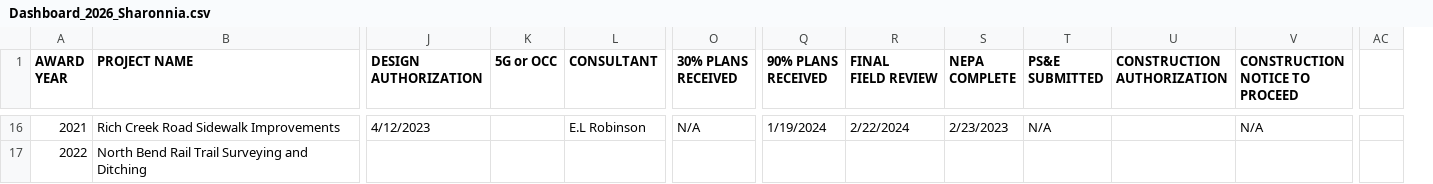
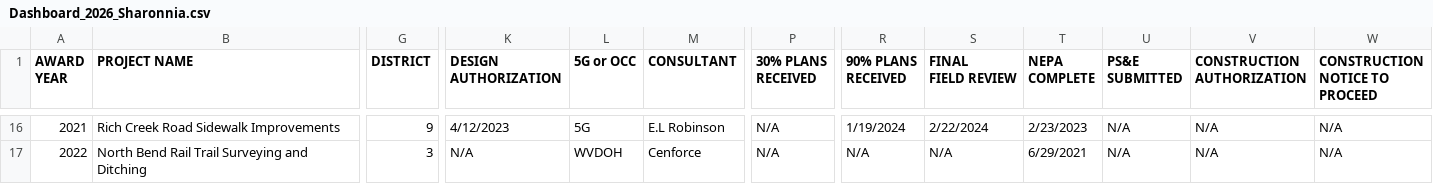
Before and after one commit to sitaram-nikhil/wv-doh-pm-dashboard, a CSV file: Dashboard_2026_Sharonnia.csv, drawn as a sheet; only a part is shown, gaps mark what is left out; removed rows and columns are numbered as before the commit, all else as after; the diff covers the shown part only; the diff names each change by its address in the sheet, - before the commit and + after, or states it on an @@ line.

```diff
--- a/Dashboard_2026_Sharonnia.csv
+++ b/Dashboard_2026_Sharonnia.csv
+column G (DISTRICT), rows 16-17: 9 | 3
-column AC, empty
-L16 (5G or OCC): (empty)
+L16 (5G or OCC): 5G
-V16:V17 (CONSTRUCTION AUTHORIZATION): (empty)
+V16:V17 (CONSTRUCTION AUTHORIZATION): N/A
-K17 (DESIGN AUTHORIZATION): (empty)
+K17 (DESIGN AUTHORIZATION): N/A
-L17 (5G or OCC): (empty)
+L17 (5G or OCC): WVDOH
-M17 (CONSULTANT): (empty)
+M17 (CONSULTANT): Cenforce
-P17 (30% PLANS RECEIVED): (empty)
+P17 (30% PLANS RECEIVED): N/A
-R17 (90% PLANS RECEIVED): (empty)
+R17 (90% PLANS RECEIVED): N/A
-S17 (FINAL FIELD REVIEW): (empty)
+S17 (FINAL FIELD REVIEW): N/A
-T17 (NEPA COMPLETE): (empty)
+T17 (NEPA COMPLETE): 6/29/2021
-U17 (PS&E SUBMITTED): (empty)
+U17 (PS&E SUBMITTED): N/A
-W17 (CONSTRUCTION NOTICE TO PROCEED): (empty)
+W17 (CONSTRUCTION NOTICE TO PROCEED): N/A
```
Also changed, not shown: 1 removed column and 116 edited cells elsewhere in this file, Dashboard_2026_Cameron.csv, Dashboard_2026_Jennifer.csv, 11 other files.
